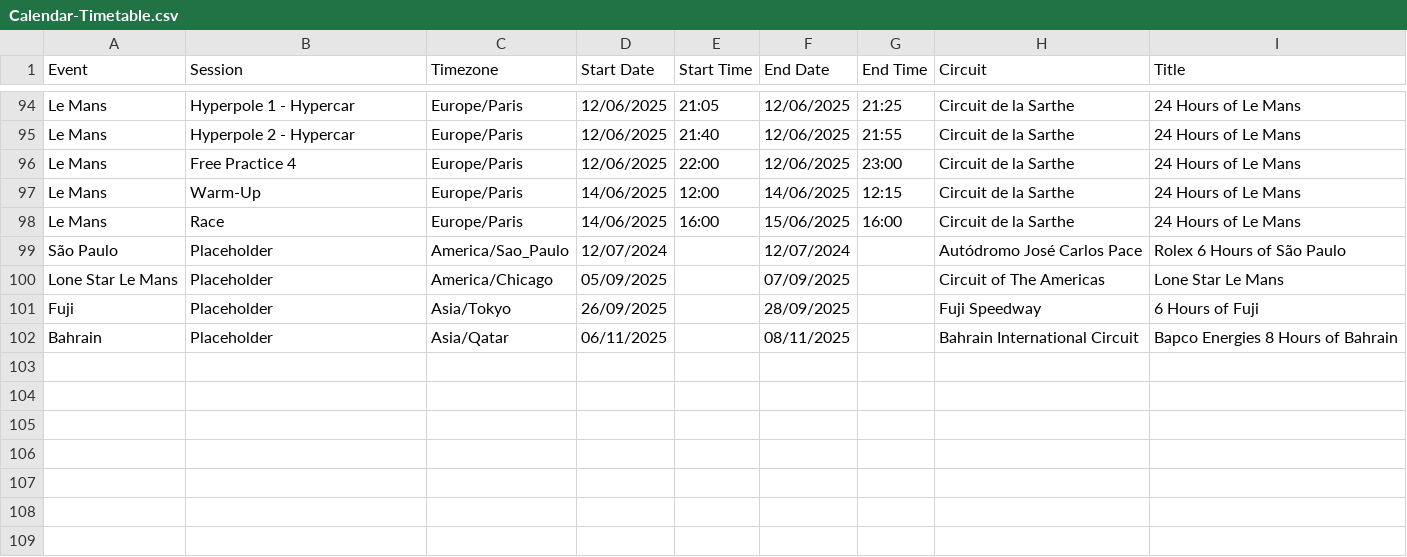
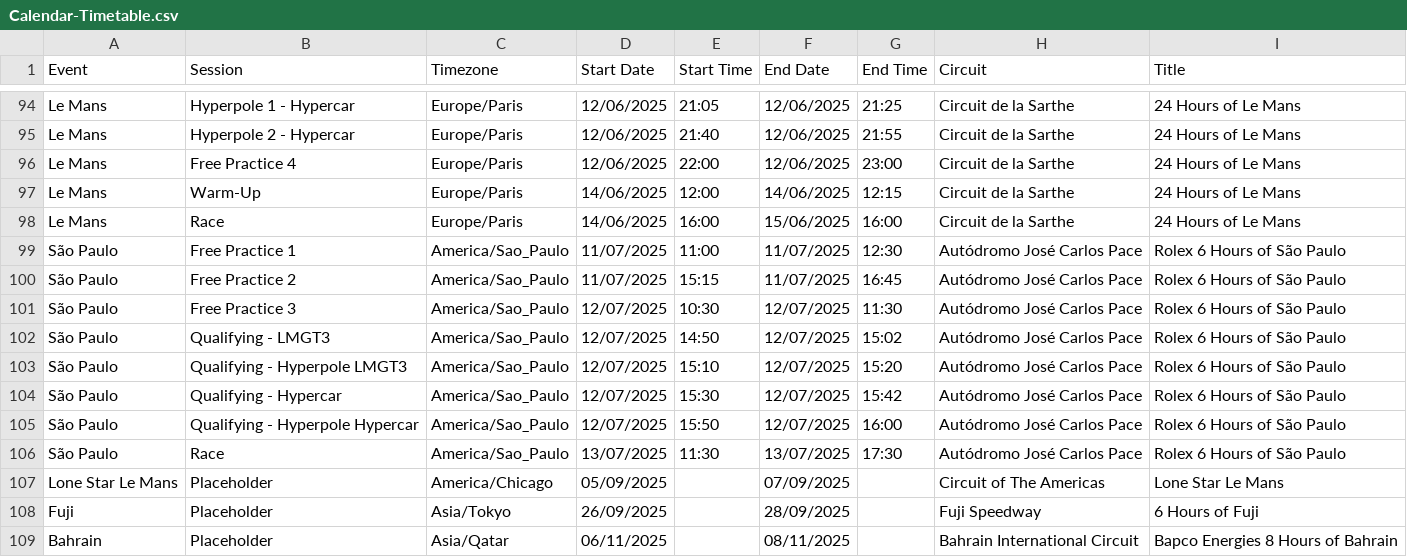
Before and after one commit to robinvenables/calendars, a CSV file: wec/WEC/Calendar-Timetable.csv, drawn as a sheet; only a part is shown, gaps mark what is left out.

Commit message:
WEC: Add São Paulo session details

```diff
--- a/wec/WEC/Calendar-Timetable.csv
+++ b/wec/WEC/Calendar-Timetable.csv
@@ -98,3 +98,10 @@ Le Mans,Warm-Up,Europe/Paris,14/06/2025,12:00,14/06/2025,12:15,Circuit de la Sar
 Le Mans,Race,Europe/Paris,14/06/2025,16:00,15/06/2025,16:00,Circuit de la Sarthe,24 Hours of Le Mans
-São Paulo,Placeholder,America/Sao_Paulo,12/07/2024,,12/07/2024,,Autódromo José Carlos Pace,Rolex 6 Hours of São Paulo
+São Paulo,Free Practice 1,America/Sao_Paulo,11/07/2025,11:00,11/07/2025,12:30,Autódromo José Carlos Pace,Rolex 6 Hours of São Paulo
+São Paulo,Free Practice 2,America/Sao_Paulo,11/07/2025,15:15,11/07/2025,16:45,Autódromo José Carlos Pace,Rolex 6 Hours of São Paulo
+São Paulo,Free Practice 3,America/Sao_Paulo,12/07/2025,10:30,12/07/2025,11:30,Autódromo José Carlos Pace,Rolex 6 Hours of São Paulo
+São Paulo,Qualifying - LMGT3,America/Sao_Paulo,12/07/2025,14:50,12/07/2025,15:02,Autódromo José Carlos Pace,Rolex 6 Hours of São Paulo
+São Paulo,Qualifying - Hyperpole LMGT3,America/Sao_Paulo,12/07/2025,15:10,12/07/2025,15:20,Autódromo José Carlos Pace,Rolex 6 Hours of São Paulo
+São Paulo,Qualifying - Hypercar,America/Sao_Paulo,12/07/2025,15:30,12/07/2025,15:42,Autódromo José Carlos Pace,Rolex 6 Hours of São Paulo
+São Paulo,Qualifying - Hyperpole Hypercar,America/Sao_Paulo,12/07/2025,15:50,12/07/2025,16:00,Autódromo José Carlos Pace,Rolex 6 Hours of São Paulo
+São Paulo,Race,America/Sao_Paulo,13/07/2025,11:30,13/07/2025,17:30,Autódromo José Carlos Pace,Rolex 6 Hours of São Paulo
 Lone Star Le Mans,Placeholder,America/Chicago,05/09/2025,,07/09/2025,,Circuit of The Americas,Lone Star Le Mans
```
Also changed, not shown: 1 other file.
